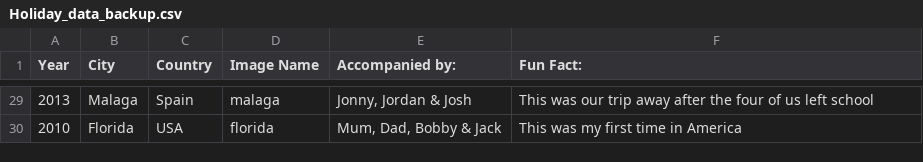
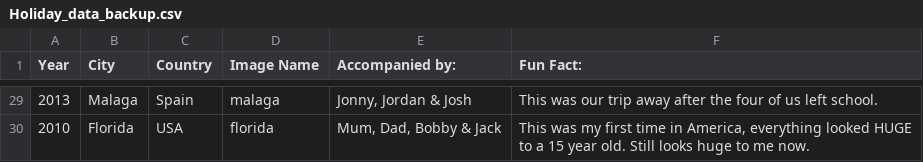
Before and after one commit to chris20spence/interactive_mapping, a CSV file: Holiday_data_backup.csv, drawn as a sheet; only a part is shown, gaps mark what is left out; the diff covers the shown part only.

Commit message:
fixed formatting of the text in the holiday hover, removed population info from holiday map, other bug fixes

```diff
--- a/Holiday_data_backup.csv
+++ b/Holiday_data_backup.csv
@@ -29,2 +29,2 @@ Year,City,Country,Image Name,Accompanied by:,Fun Fact:
-2013,Malaga,Spain,malaga,"Jonny, Jordan & Josh",This was our trip away after the four of us left school
-2010,Florida,USA,florida,"Mum, Dad, Bobby & Jack ",This was my first time in America
+2013,Malaga,Spain,malaga,"Jonny, Jordan & Josh",This was our trip away after the four of us left school.
+2010,Florida,USA,florida,"Mum, Dad, Bobby & Jack ","This was my first time in America, everything looked HUGE to a 15 year old. Still looks huge to me now. "
```
Also changed, not shown: 24 edited cells elsewhere in this file, Holiday_data.csv, 3 other files.
